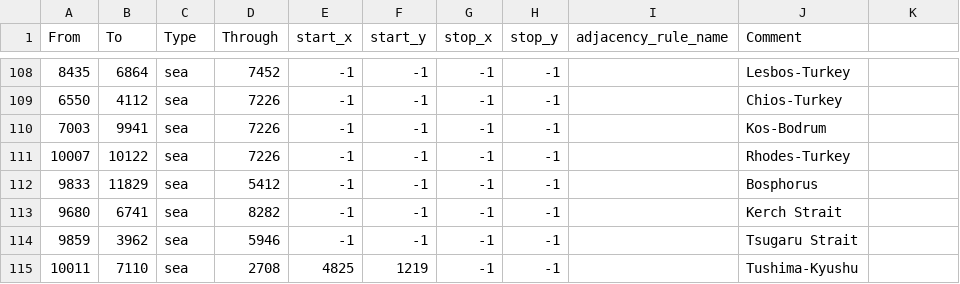
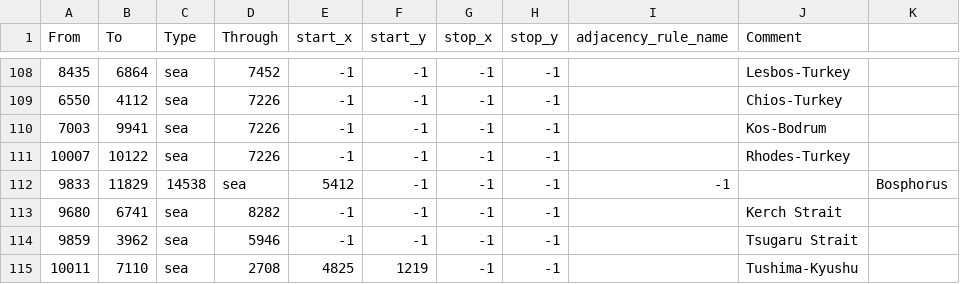
Before and after one commit to hkopt3445/Der-Bruderkrieg-Official-Github, a CSV file: map/adjacencies.csv, drawn as a sheet; only a part is shown, gaps mark what is left out.

```diff
--- a/map/adjacencies.csv
+++ b/map/adjacencies.csv
@@ -111,3 +111,3 @@ From;To;Type;Through;start_x;start_y;stop_x;stop_y;adjacency_rule_name;Comment
 10007;10122;sea;7226;-1;-1;-1;-1;;Rhodes-Turkey
-9833;11829;sea;5412;-1;-1;-1;-1;;Bosphorus
+9833;11829;14538;sea;5412;-1;-1;-1;-1;;Bosphorus
 9680;6741;sea;8282;-1;-1;-1;-1;;Kerch Strait
```
Also changed, not shown: 14 other files.
